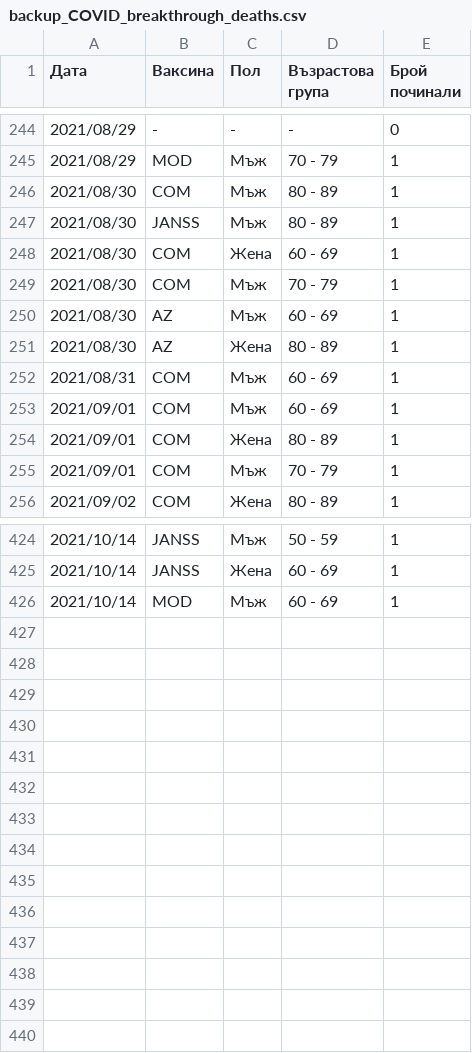
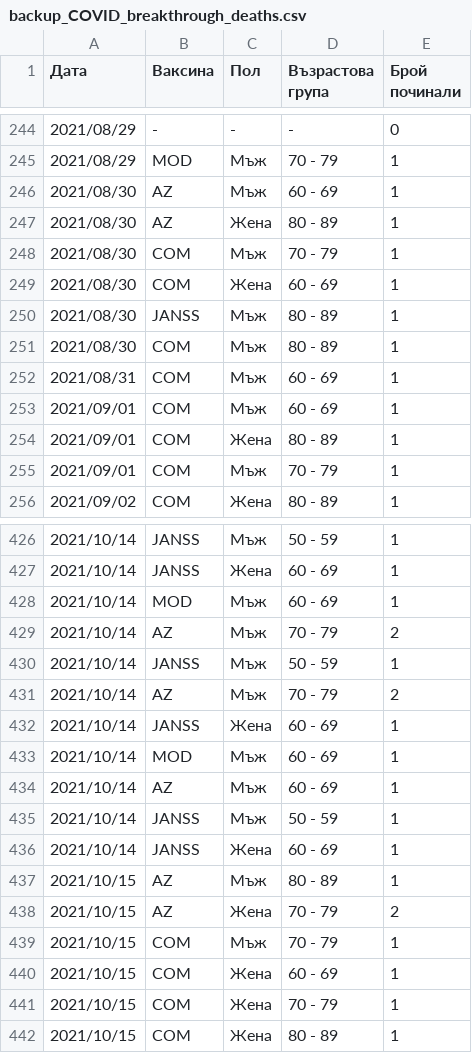
Before and after one commit to svilens/covid-bulgaria, a CSV file: data/backup_COVID_breakthrough_deaths.csv, drawn as a sheet; only a part is shown, gaps mark what is left out; the diff covers the shown part only.

```diff
--- a/data/backup_COVID_breakthrough_deaths.csv
+++ b/data/backup_COVID_breakthrough_deaths.csv
@@ -245,8 +245,8 @@
 2021/08/29,MOD,Мъж,70 - 79,1
-2021/08/30,COM,Мъж,80 - 89,1
-2021/08/30,JANSS,Мъж,80 - 89,1
-2021/08/30,COM,Жена,60 - 69,1
-2021/08/30,COM,Мъж,70 - 79,1
 2021/08/30,AZ,Мъж,60 - 69,1
 2021/08/30,AZ,Жена,80 - 89,1
+2021/08/30,COM,Мъж,70 - 79,1
+2021/08/30,COM,Жена,60 - 69,1
+2021/08/30,JANSS,Мъж,80 - 89,1
+2021/08/30,COM,Мъж,80 - 89,1
 2021/08/31,COM,Мъж,60 - 69,1
@@ -426 +428,15 @@
 2021/10/14,MOD,Мъж,60 - 69,1
+2021/10/14,AZ,Мъж,70 - 79,2
+2021/10/14,JANSS,Мъж,50 - 59,1
+2021/10/14,AZ,Мъж,70 - 79,2
+2021/10/14,JANSS,Жена,60 - 69,1
+2021/10/14,MOD,Мъж,60 - 69,1
+2021/10/14,AZ,Мъж,60 - 69,1
+2021/10/14,JANSS,Мъж,50 - 59,1
+2021/10/14,JANSS,Жена,60 - 69,1
+2021/10/15,AZ,Мъж,80 - 89,1
+2021/10/15,AZ,Жена,70 - 79,2
+2021/10/15,COM,Мъж,70 - 79,1
+2021/10/15,COM,Жена,60 - 69,1
+2021/10/15,COM,Жена,70 - 79,1
+2021/10/15,COM,Жена,80 - 89,1
```
Also changed, not shown: 2 added rows and 60 moved rows elsewhere in this file, dash_data/ts_data.csv, data/backup_COVID_age_bands.csv, 13 other files.
